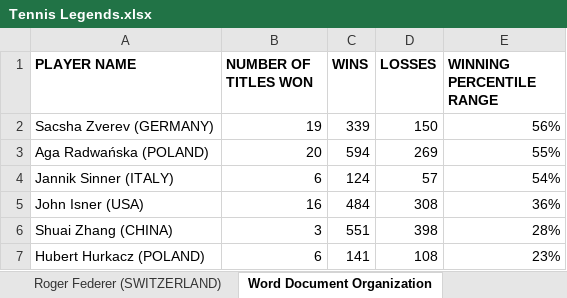
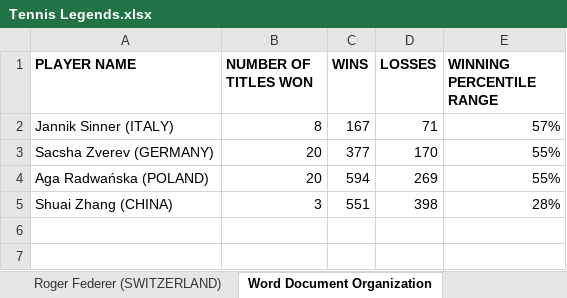
Before and after one commit to soumyavajjhala/soumyavajjhala.github.io, an Excel workbook: Tennis/WTA Tour/Tennis Legends.xlsx, sheet Word Document Organization, drawn as a sheet; values as stored, in another font and other column widths than the file's, no borders; conditional formats not drawn; removed rows and columns are numbered as before the commit, all else as after; the diff names each change by its address in the sheet, - before the commit and + after, or states it on an @@ line.

Commit message:
Update tennis

```diff
--- a/Tennis/WTA Tour/Tennis Legends.xlsx (sheet Word Document Organization)
+++ b/Tennis/WTA Tour/Tennis Legends.xlsx (sheet Word Document Organization)
+row 2: Jannik Sinner (ITALY) | 8 | 167 | 71 | 57%
-B3 (NUMBER OF TITLES WON): 19
+B3 (NUMBER OF TITLES WON): 20
-C3 (WINS): 339
+C3 (WINS): 377
-D3 (LOSSES): 150
+D3 (LOSSES): 170
-E3 (WINNING PERCENTILE RANGE): 56%
+E3 (WINNING PERCENTILE RANGE): 55%
-row 4: Jannik Sinner (ITALY) | 6 | 124 | 57 | 54%
-row 5: John Isner (USA) | 16 | 484 | 308 | 36%
-row 7: Hubert Hurkacz (POLAND) | 6 | 141 | 108 | 23%
```
Also changed, not shown: sheet Novak Djokovic (SERBIA), formulas that keep their value, Tennis/WTA Tour/Caroline Wozniacki.xlsx, Tennis/WTA Tour/Elena Rybakina.xlsx, 2 other files.
